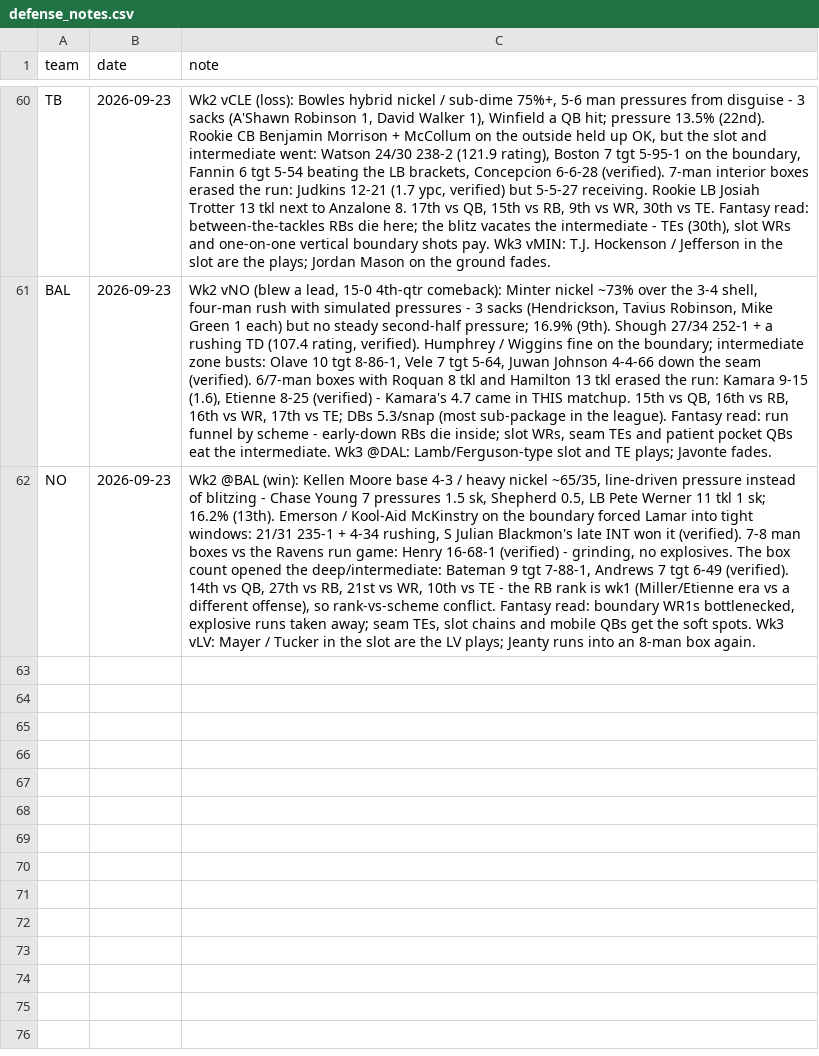
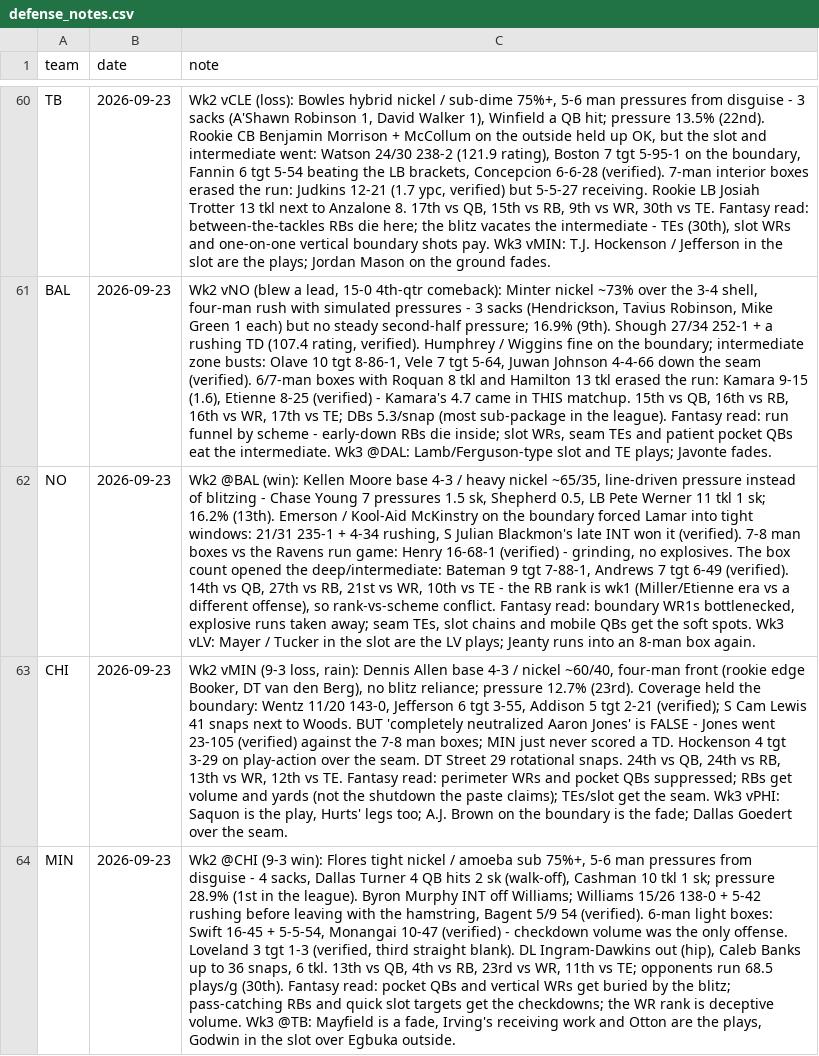
Before and after one commit to Joshua-Hsu/Fantasy-Football, a CSV file: defense_notes.csv, drawn as a sheet; only a part is shown, gaps mark what is left out; the diff names each change by its address in the sheet, - before the commit and + after, or states it on an @@ line.

```diff
--- a/defense_notes.csv
+++ b/defense_notes.csv
+row 63: CHI | 2026-09-23 | Wk2 vMIN (9-3 loss, rain): Dennis Allen base 4-3 / nickel ~60/40, four-man front (rookie edge Booker, DT van den Berg), no blitz reliance; pressure 12.7% (23rd). Coverage held the boundary: Wentz 11/20 143-0, Jefferson 6 tgt 3-55, Addison 5 tgt 2-21 (verified); S Cam Lewis 41 snaps next to Woods. BUT 'completely neutralized Aaron Jones' is FALSE - Jones went 23-105 (verified) against the 7-8 man boxes; MIN just never scored a TD. Hockenson 4 tgt 3-29 on play-action over the seam. DT Street 29 rotational snaps. 24th vs QB, 24th vs RB, 13th vs WR, 12th vs TE. Fantasy read: perimeter WRs and pocket QBs suppressed; RBs get volume and yards (not the shutdown the paste claims); TEs/slot get the seam. Wk3 vPHI: Saquon is the play, Hurts' legs too; A.J. Brown on the boundary is the fade; Dallas Goedert over the seam.
+row 64: MIN | 2026-09-23 | Wk2 @CHI (9-3 win): Flores tight nickel / amoeba sub 75%+, 5-6 man pressures from disguise - 4 sacks, Dallas Turner 4 QB hits 2 sk (walk-off), Cashman 10 tkl 1 sk; pressure 28.9% (1st in the league). Byron Murphy INT off Williams; Williams 15/26 138-0 + 5-42 rushing before leaving with the hamstring, Bagent 5/9 54 (verified). 6-man light boxes: Swift 16-45 + 5-5-54, Monangai 10-47 (verified) - checkdown volume was the only offense. Loveland 3 tgt 1-3 (verified, third straight blank). DL Ingram-Dawkins out (hip), Caleb Banks up to 36 snaps, 6 tkl. 13th vs QB, 4th vs RB, 23rd vs WR, 11th vs TE; opponents run 68.5 plays/g (30th). Fantasy read: pocket QBs and vertical WRs get buried by the blitz; pass-catching RBs and quick slot targets get the checkdowns; the WR rank is deceptive volume. Wk3 @TB: Mayfield is a fade, Irving's receiving work and Otton are the plays, Godwin in the slot over Egbuka outside.
```
Also changed, not shown: 2 other files.
